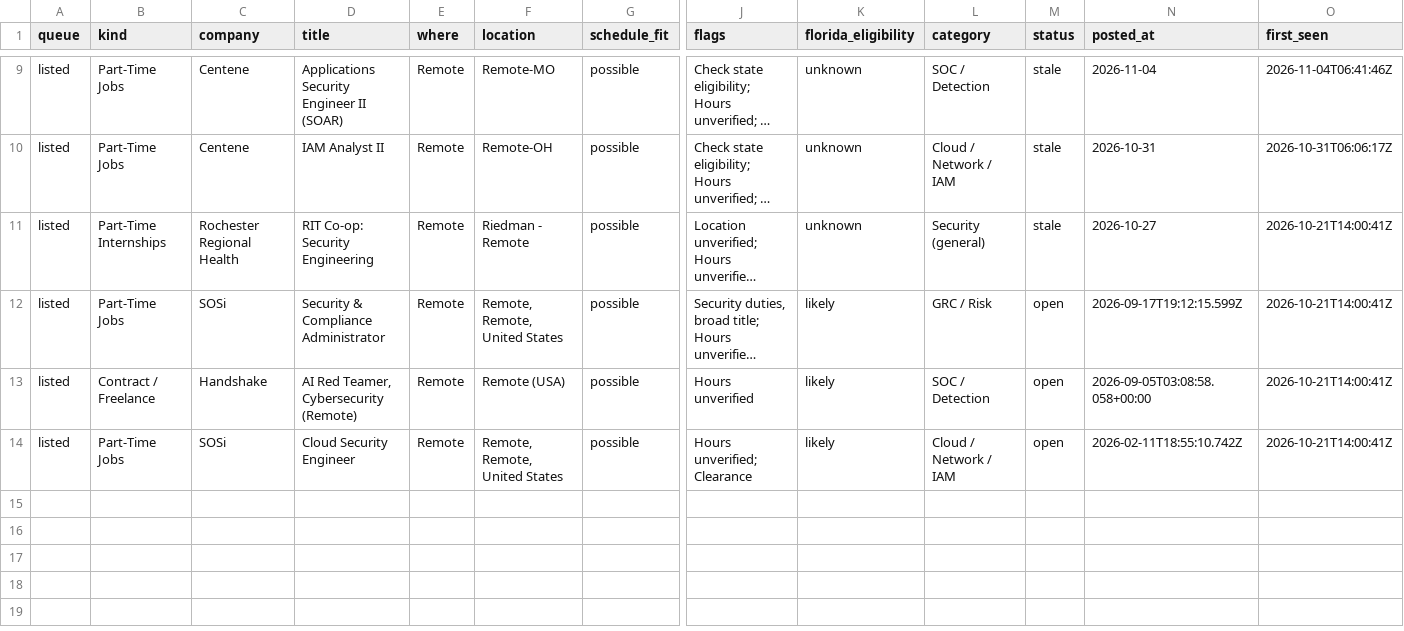
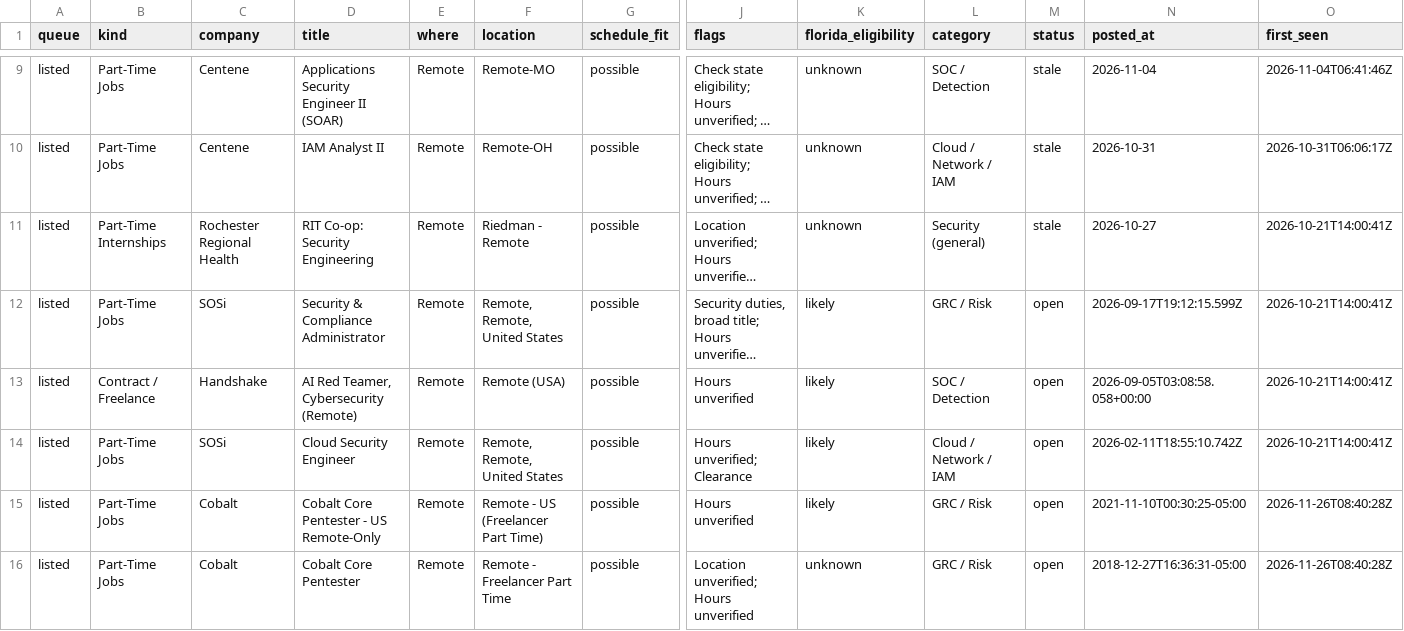
Before and after one commit to ihrtkaii/test-2, a CSV file: data/jobs.csv, drawn as a sheet; only a part is shown, gaps mark what is left out; long unchanged cells end in …; rows hold the shown columns only; the diff names each change by its address in the sheet, - before the commit and + after, or states it on an @@ line.

```diff
--- a/data/jobs.csv
+++ b/data/jobs.csv
+row 15: listed | Part-Time Jobs | Cobalt | Cobalt Core Pentester - US Remote-Only | Remote | Remote - US (Freelancer Part Time) | possible | Hours unverified | likely | GRC / Risk | open | 2021-11-10T00:30:25-05:00 | 2026-11-26T08:40:28Z
+row 16: listed | Part-Time Jobs | Cobalt | Cobalt Core Pentester | Remote | Remote - Freelancer Part Time | possible | Location unverified; Hours unverified | unknown | GRC / Risk | open | 2018-12-27T16:36:31-05:00 | 2026-11-26T08:40:28Z
```
Also changed, not shown: 5 other files.
